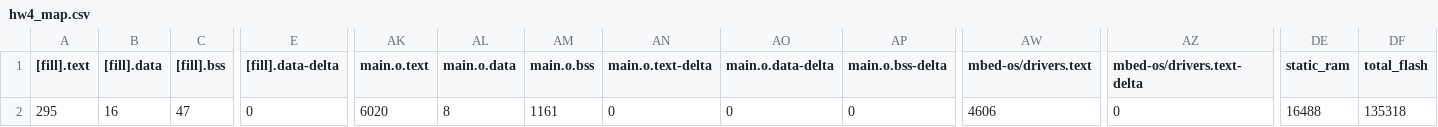
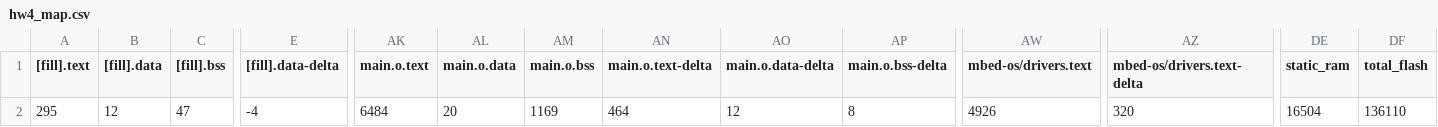
Before and after one commit to ht94103/hw4, a CSV file: BUILD/K66F/GCC_ARM/hw4_map.csv, drawn as a sheet; only a part is shown, gaps mark what is left out; the diff names each change by its address in the sheet, - before the commit and + after, or states it on an @@ line.

```diff
--- a/BUILD/K66F/GCC_ARM/hw4_map.csv
+++ b/BUILD/K66F/GCC_ARM/hw4_map.csv
-B2 ([fill].data): 16
+B2 ([fill].data): 12
-E2 ([fill].data-delta): 0
+E2 ([fill].data-delta): -4
-AK2 (main.o.text): 6020
+AK2 (main.o.text): 6484
-AL2 (main.o.data): 8
+AL2 (main.o.data): 20
-AM2 (main.o.bss): 1161
+AM2 (main.o.bss): 1169
-AN2 (main.o.text-delta): 0
+AN2 (main.o.text-delta): 464
-AO2 (main.o.data-delta): 0
+AO2 (main.o.data-delta): 12
-AP2 (main.o.bss-delta): 0
+AP2 (main.o.bss-delta): 8
-AW2 (mbed-os/drivers.text): 4606
+AW2 (mbed-os/drivers.text): 4926
-AZ2 (mbed-os/drivers.text-delta): 0
+AZ2 (mbed-os/drivers.text-delta): 320
-DE2 (static_ram): 16488
+DE2 (static_ram): 16504
-DF2 (total_flash): 135318
+DF2 (total_flash): 136110
```
Also changed, not shown: 10 other files.
